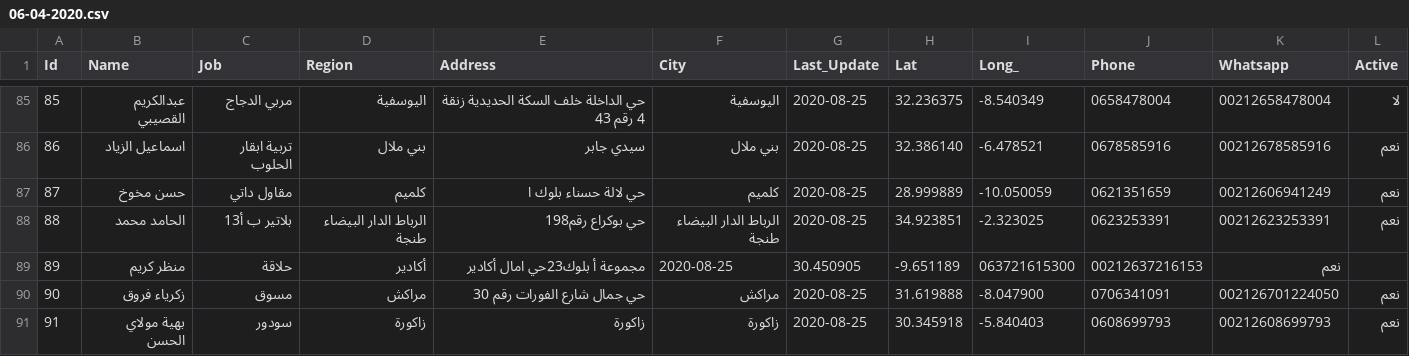
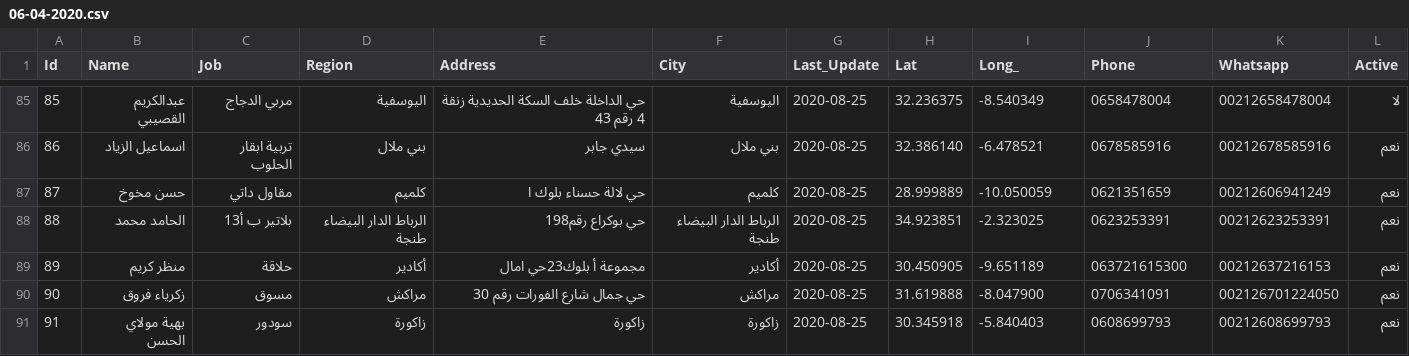
Before and after one commit to intCount/ae, a CSV file: 06-04-2020.csv, drawn as a sheet; only a part is shown, gaps mark what is left out.

Commit message:
Update-08-25

```diff
--- a/06-04-2020.csv
+++ b/06-04-2020.csv
@@ -88,3 +88,3 @@ Id,Name,Job,Region,Address,City,Last_Update,Lat,Long_,Phone,Whatsapp,Active
 88,الحامد محمد,بلاتير ب أ13,الرباط الدار البيضاء طنجة,"حي بوكراع رقم198",الرباط الدار البيضاء طنجة,2020-08-25, 34.923851, -2.323025,"0623253391", 00212623253391,نعم
-89,منظر كريم,حلاقة,أكادير,"مجموعة أ بلوك23حي امال "أكادير,2020-08-25, 30.450905, -9.651189,"063721615300", 00212637216153,نعم
+89,منظر كريم,حلاقة,أكادير,"مجموعة أ بلوك23حي امال ",أكادير,2020-08-25, 30.450905, -9.651189,"063721615300", 00212637216153,نعم
 90,زكرياء فروق,مسوق,مراكش,"حي جمال شارع الفورات رقم 30",مراكش,2020-08-25, 31.619888, -8.047900,"0706341091 ",002126701224050,نعم
```
